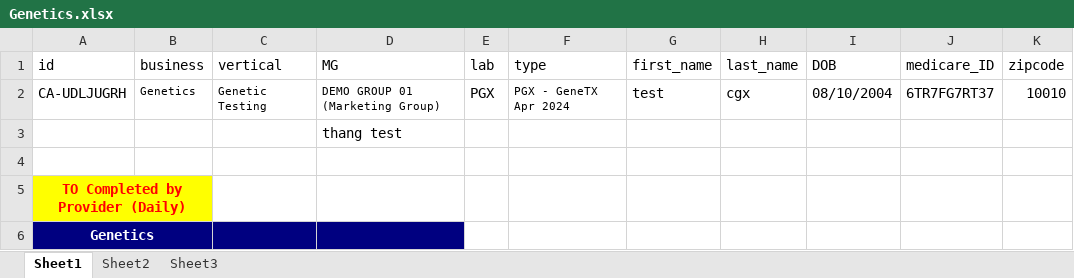
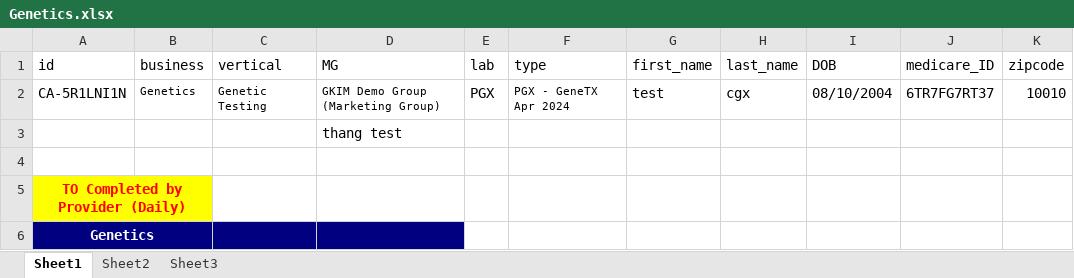
Before and after one commit to nguyenbadac0405/prod_tms, an Excel workbook: target/test-classes/Genetics.xlsx, sheet Sheet1, drawn as a sheet; only a part is shown; values as stored, in another font and other column widths than the file's, no borders; the diff names each change by its address in the sheet, - before the commit and + after, or states it on an @@ line.

```diff
--- a/target/test-classes/Genetics.xlsx (sheet Sheet1)
+++ b/target/test-classes/Genetics.xlsx (sheet Sheet1)
-A2 (id): CA-UDLJUGRH
+A2 (id): CA-5R1LNI1N
-D2 (MG): DEMO GROUP 01 (Marketing Group)
+D2 (MG): GKIM Demo Group (Marketing Group)
```
Also changed, not shown: target/test-classes/Onboarding.xlsx, 29 other files.
